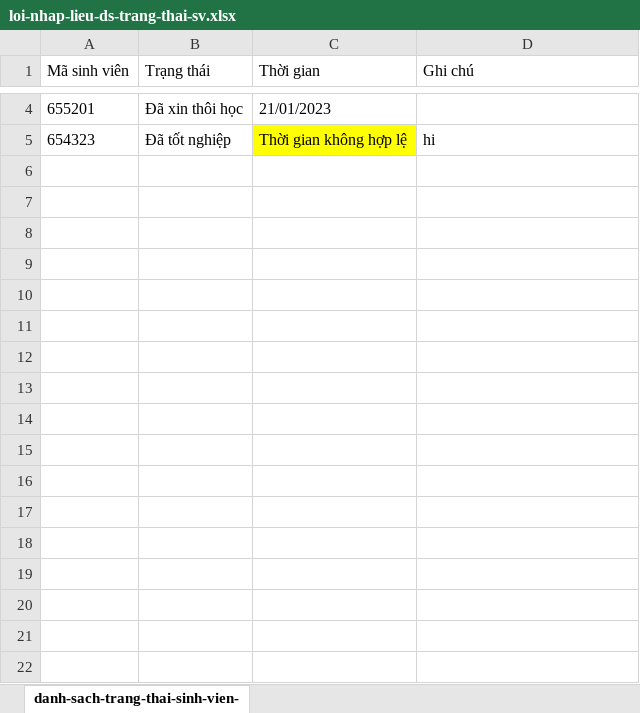
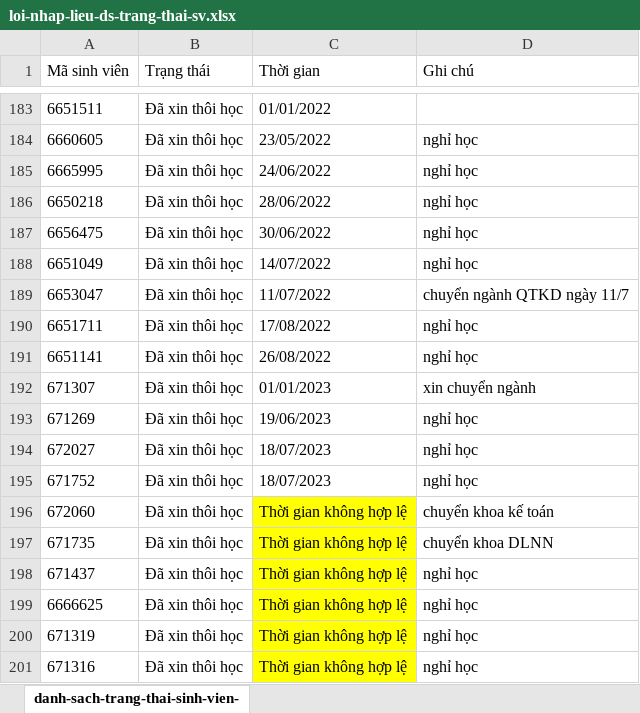
Before and after one commit to hyorenju/student-fita, an Excel workbook: student/loi-nhap-lieu-ds-trang-thai-sv.xlsx, sheet danh-sach-trang-thai-sinh-vien-, drawn as a sheet; only a part is shown, gaps mark what is left out; values as stored, in another font and other column widths than the file's, no borders; removed rows and columns are numbered as before the commit, all else as after; the diff covers the shown part only; the diff names each change by its address in the sheet, - before the commit and + after, or states it on an @@ line.

```diff
--- a/student/loi-nhap-lieu-ds-trang-thai-sv.xlsx (sheet danh-sach-trang-thai-sinh-vien-)
+++ b/student/loi-nhap-lieu-ds-trang-thai-sv.xlsx (sheet danh-sach-trang-thai-sinh-vien-)
-A183 (Mã sinh viên): 655201
+A183 (Mã sinh viên): 6651511
-C183 (Thời gian): 21/01/2023
+C183 (Thời gian): 01/01/2022
-row 5: 654323 | Đã tốt nghiệp | Thời gian không hợp lệ | hi
+row 184: 6660605 | Đã xin thôi học | 23/05/2022 | nghỉ học
+row 185: 6665995 | Đã xin thôi học | 24/06/2022 | nghỉ học
+row 186: 6650218 | Đã xin thôi học | 28/06/2022 | nghỉ học
+row 187: 6656475 | Đã xin thôi học | 30/06/2022 | nghỉ học
+row 188: 6651049 | Đã xin thôi học | 14/07/2022 | nghỉ học
+row 189: 6653047 | Đã xin thôi học | 11/07/2022 | chuyển ngành QTKD ngày 11/7
+row 190: 6651711 | Đã xin thôi học | 17/08/2022 | nghỉ học
+row 191: 6651141 | Đã xin thôi học | 26/08/2022 | nghỉ học
+row 192: 671307 | Đã xin thôi học | 01/01/2023 | xin chuyển ngành
+row 193: 671269 | Đã xin thôi học | 19/06/2023 | nghỉ học
+row 194: 672027 | Đã xin thôi học | 18/07/2023 | nghỉ học
+row 195: 671752 | Đã xin thôi học | 18/07/2023 | nghỉ học
+row 196: 672060 | Đã xin thôi học | Thời gian không hợp lệ | chuyển khoa kế toán
+row 197: 671735 | Đã xin thôi học | Thời gian không hợp lệ | chuyển khoa DLNN
+row 198: 671437 | Đã xin thôi học | Thời gian không hợp lệ | nghỉ học
+row 199: 6666625 | Đã xin thôi học | Thời gian không hợp lệ | nghỉ học
+row 200: 671319 | Đã xin thôi học | Thời gian không hợp lệ | nghỉ học
+row 201: 671316 | Đã xin thôi học | Thời gian không hợp lệ | nghỉ học
```
Also changed, not shown: 190 added rows and 2 removed rows elsewhere in this sheet, student/danh-sach-diem-nam-hoc.xlsx, student/danh-sach-lop.xlsx, 33 other files.
